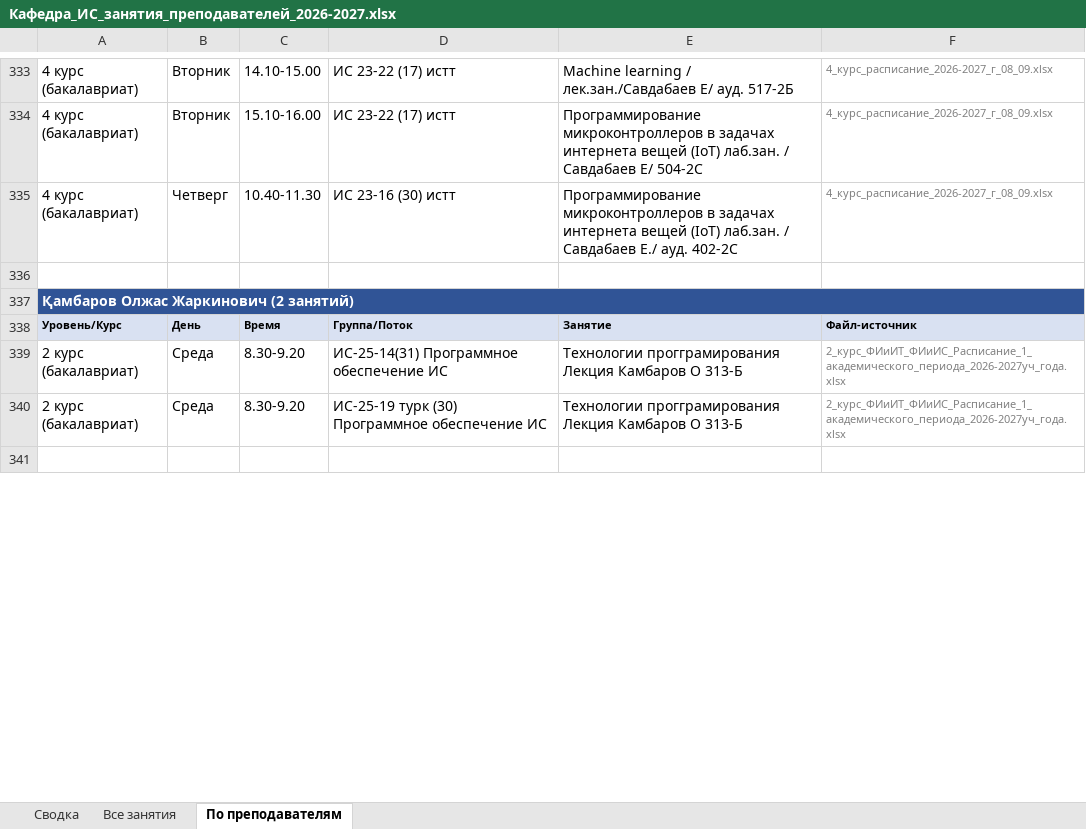
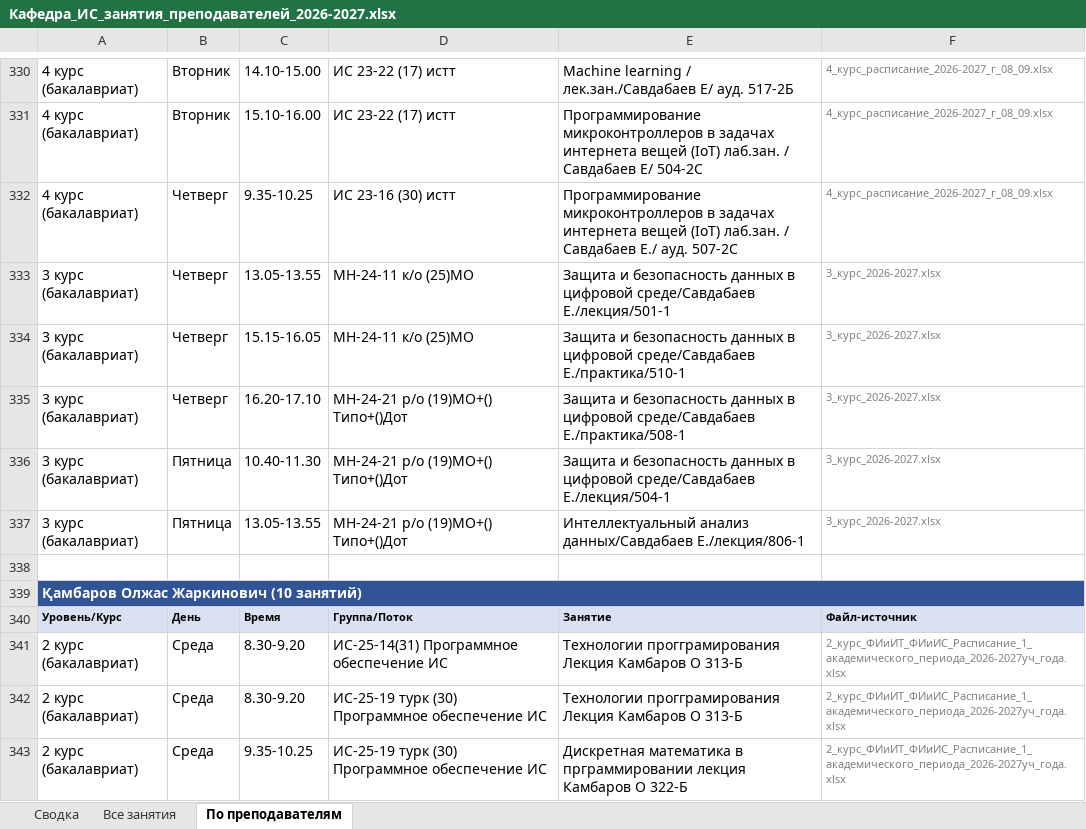
Before and after one commit to drashidinov/ATUscheduleIS, an Excel workbook: dist/Кафедра_ИС_занятия_преподавателей_2026-2027.xlsx, sheet По преподавателям, drawn as a sheet; only a part is shown, gaps mark what is left out; the shorter side is filled out with more unchanged rows; values as stored, in another font and other column widths than the file's, no borders; addresses are those after the commit; the diff covers the shown part only; the diff names each change by its address in the sheet, - before the commit and + after, or states it on an @@ line.

Commit message:
v1.7.0: обновлены исходные расписания (свежая выгрузка от 09.09)
- data/results.json, data/parsed_lessons.json пересобраны из новых xlsx
- 403 совпадения вместо 387: заметно выросла нагрузка у Қамбарова (2→10),
  Умаргалиевой (5→10), Дүйсенбек (15→18); впервые появились Козбакова
  и Жаппас (были 0 занятий в прошлой выгрузке)
- Исправлены два новых edge-case в парсере: опечатка 'ауд-/С' (лишний
  слэш) и форма 'дуальное обучение' (раньше ловилось только 'ДУАЛЬНЫЙ')
- По-прежнему не найдены: Тогжанова, Набиева, Сыдыбаева, Сексенбаева

```diff
--- a/dist/Кафедра_ИС_занятия_преподавателей_2026-2027.xlsx (sheet По преподавателям)
+++ b/dist/Кафедра_ИС_занятия_преподавателей_2026-2027.xlsx (sheet По преподавателям)
-C332: 10.40-11.30
+C332: 9.35-10.25
-E332: …Е./ ауд. 402-2С
+E332: …Е./ ауд. 507-2С
+row 333: 3 курс (бакалавриат) | Четверг | 13.05-13.55 | МН-24-11 к/о (25)MO | Защита и безопасность данных в цифровой среде/Савдабаев Е./лекция/501-1 | 3_курс_2026-2027.xlsx
+row 334: 3 курс (бакалавриат) | Четверг | 15.15-16.05 | МН-24-11 к/о (25)MO | Защита и безопасность данных в цифровой среде/Савдабаев Е./практика/510-1 | 3_курс_2026-2027.xlsx
+row 335: 3 курс (бакалавриат) | Четверг | 16.20-17.10 | МН-24-21 р/о (19)MO+() Типо+()Дот | Защита и безопасность данных в цифровой среде/Савдабаев Е./практика/508-1 | 3_курс_2026-2027.xlsx
+row 336: 3 курс (бакалавриат) | Пятница | 10.40-11.30 | МН-24-21 р/о (19)MO+() Типо+()Дот | Защита и безопасность данных в цифровой среде/Савдабаев Е./лекция/504-1 | 3_курс_2026-2027.xlsx
+row 337: 3 курс (бакалавриат) | Пятница | 13.05-13.55 | МН-24-21 р/о (19)MO+() Типо+()Дот | Интеллектуальный анализ данных/Савдабаев Е./лекция/806-1 | 3_курс_2026-2027.xlsx
-A339: Қамбаров Олжас Жаркинович (2 занятий)
+A339: Қамбаров Олжас Жаркинович (10 занятий)
+row 343: 2 курс (бакалавриат) | Среда | 9.35-10.25 | ИС-25-19 турк (30) Программное обеспечение ИС | Дискретная математика в прграммировании лекция Камбаров О 322-Б | 2_курс_ФИиИТ_ФИиИС_Расписание_1_академического_периода_2026-2027уч_года.xlsx
```
Also changed, not shown: 38 added rows, 26 removed rows, 72 edited cells and cell formats elsewhere in this sheet, sheet Все занятия, sheet Сводка, 7 other files.
